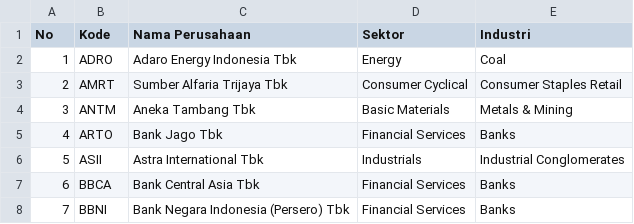
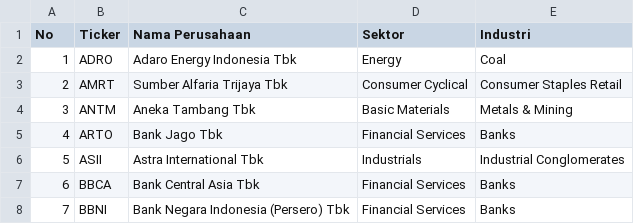
Before and after one commit to andika1991/data, a CSV file: lq45/LQ45_Januari_2023.csv, drawn as a sheet; only a part is shown.

Commit message:
Rename column 'Kode' to 'Ticker' in CSV file

```diff
--- a/lq45/LQ45_Januari_2023.csv
+++ b/lq45/LQ45_Januari_2023.csv
@@ -1,2 +1,2 @@
-No,Kode,Nama Perusahaan,Sektor,Industri
+No,Ticker,Nama Perusahaan,Sektor,Industri
 1,ADRO,Adaro Energy Indonesia Tbk,Energy,Coal
```
